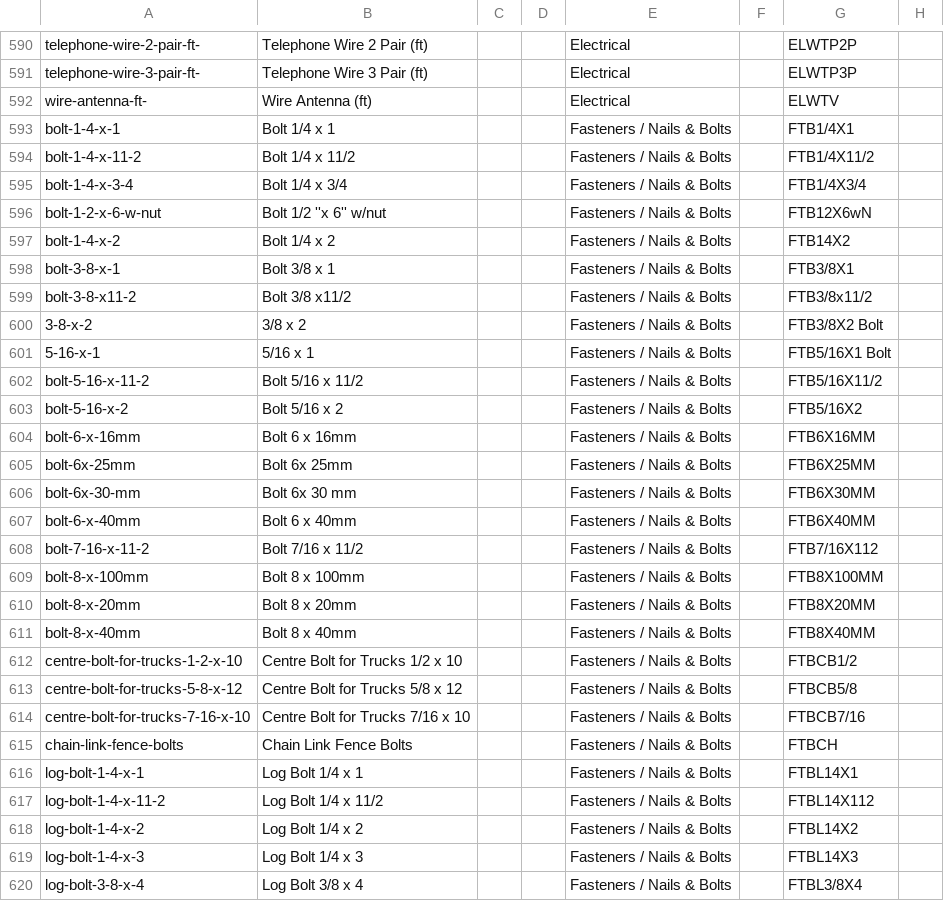
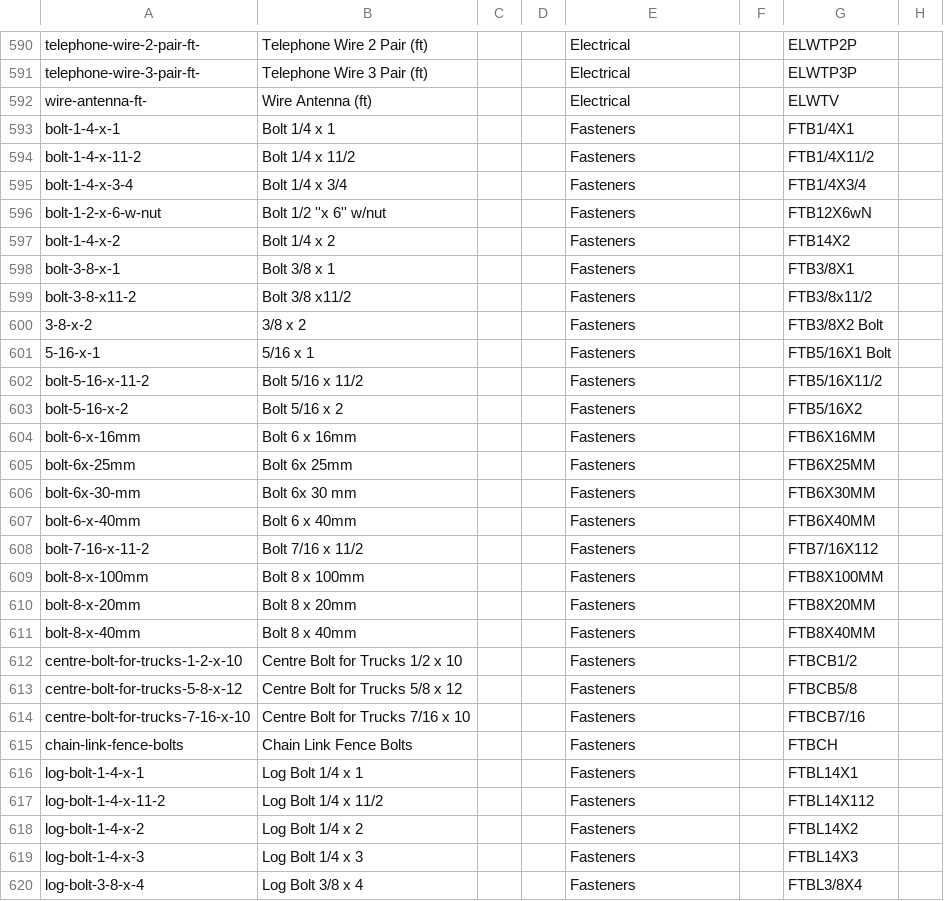
Before and after one commit to jaRue1/shopify-exporter, a CSV file: export/export.csv (was output.csv), drawn as a sheet; only a part is shown, gaps mark what is left out; the diff covers the shown part only; the diff names each change by its address in the sheet, - before the commit and + after, or states it on an @@ line.

Commit message:
got the json export working now I need to handle vairable products

```diff
--- a/output.csv
+++ b/export/export.csv
-E593:E620: Fasteners / Nails & Bolts
+E593:E620: Fasteners
```
Also changed, not shown: 96 edited cells elsewhere in this file, 12 other files.
